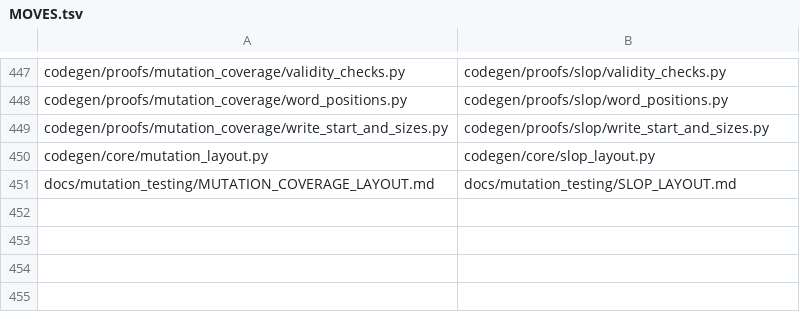
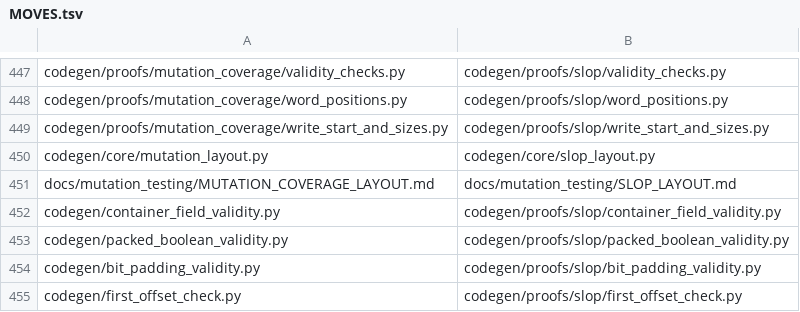
Before and after one commit to Giulio2002/bend-ssz, a TSV file: codegen/MOVES.tsv, drawn as a sheet; only a part is shown, gaps mark what is left out.

Commit message:
WIP: container/packed-boolean/bit-padding/first-offset slop generators

```diff
--- a/codegen/MOVES.tsv
+++ b/codegen/MOVES.tsv
@@ -451 +451,5 @@ codegen/core/mutation_layout.py	codegen/core/slop_layout.py
 docs/mutation_testing/MUTATION_COVERAGE_LAYOUT.md	docs/mutation_testing/SLOP_LAYOUT.md
+codegen/container_field_validity.py	codegen/proofs/slop/container_field_validity.py
+codegen/packed_boolean_validity.py	codegen/proofs/slop/packed_boolean_validity.py
+codegen/bit_padding_validity.py	codegen/proofs/slop/bit_padding_validity.py
+codegen/first_offset_check.py	codegen/proofs/slop/first_offset_check.py
```
Also changed, not shown: 6 other files.
